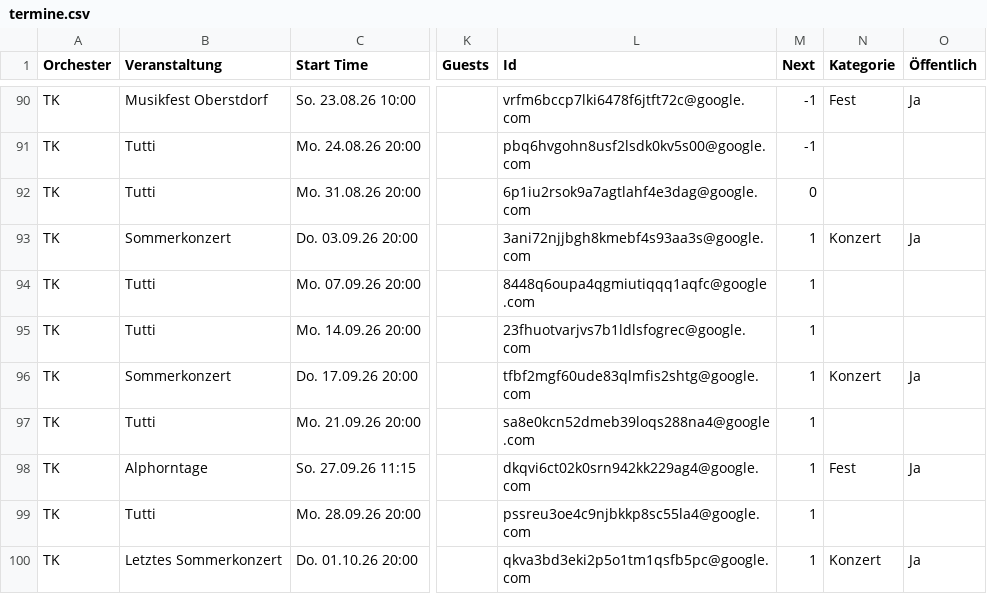
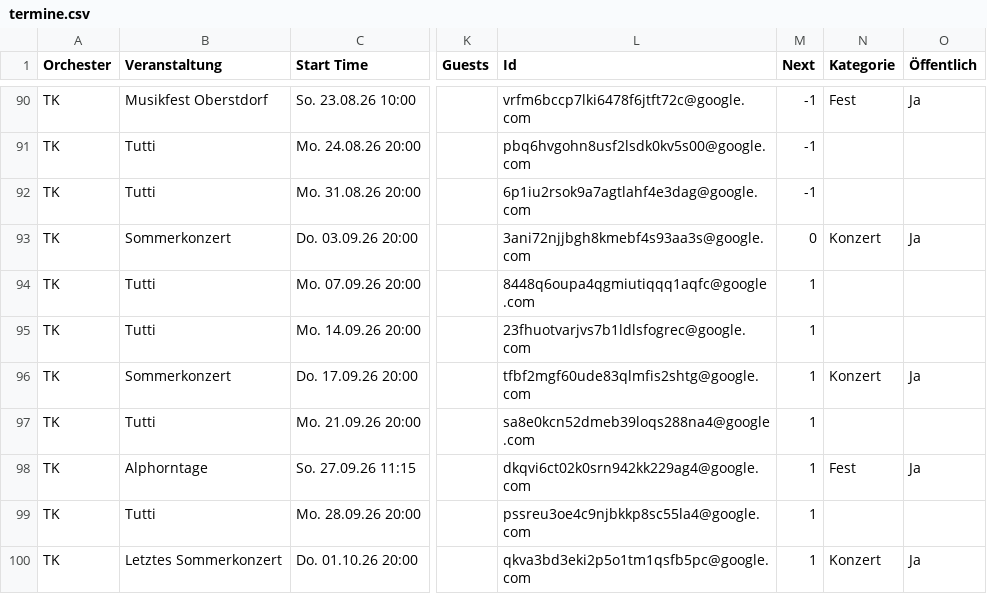
Before and after one commit to TrachtenkapelleRiezlern/trachtenkapelle-riezlern.github.io, a CSV file: data/termine.csv, drawn as a sheet; only a part is shown, gaps mark what is left out; the diff names each change by its address in the sheet, - before the commit and + after, or states it on an @@ line.

```diff
--- a/data/termine.csv
+++ b/data/termine.csv
-M92 (Next): 0
+M92 (Next): -1
-M93 (Next): 1
+M93 (Next): 0
```
